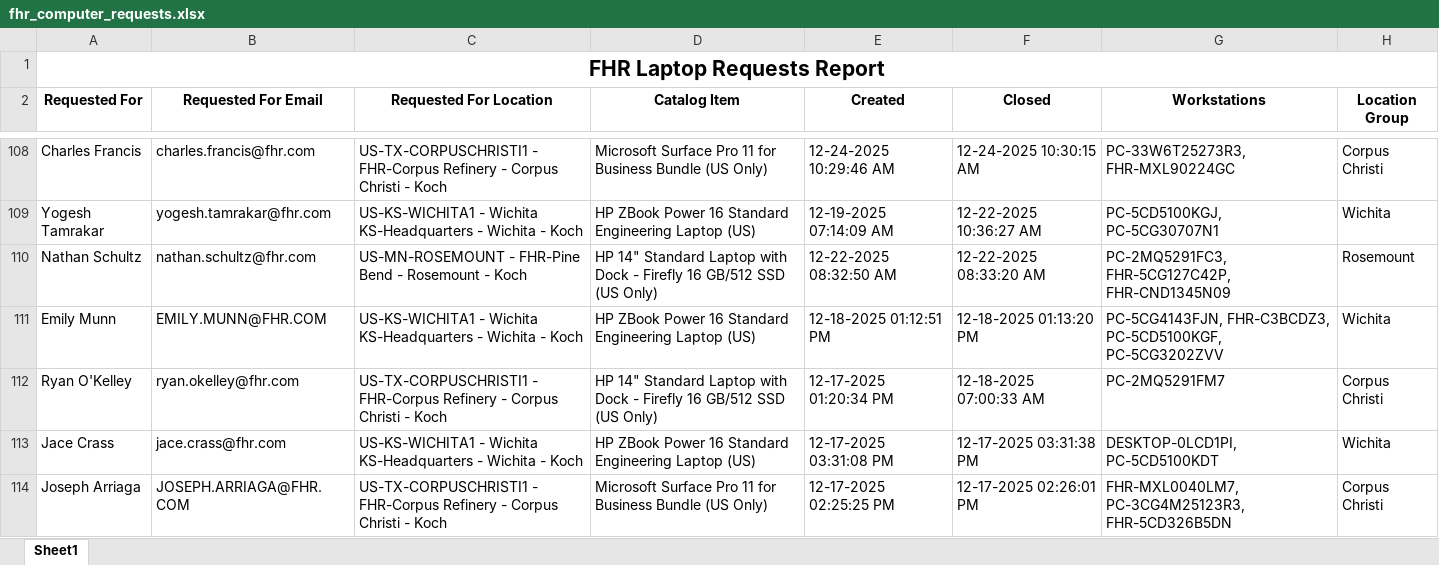
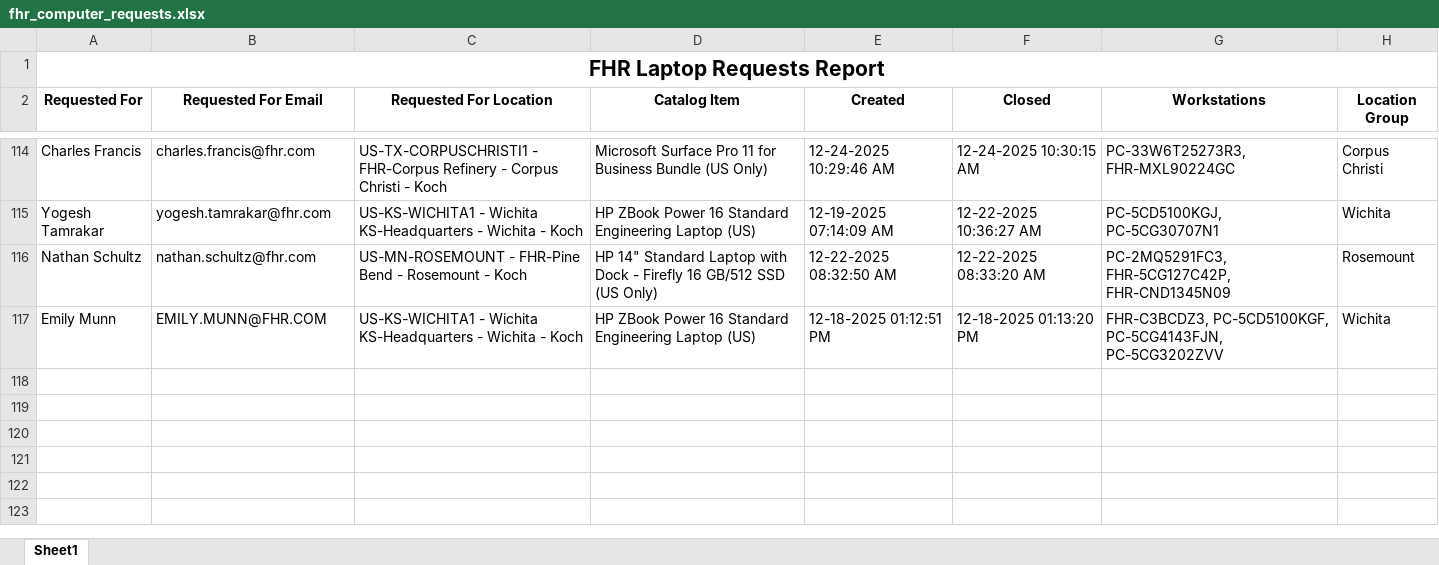
Before and after one commit to ellis-massey-FHR/fhr-device-audit, an Excel workbook: output/fhr_computer_requests.xlsx, sheet Sheet1, drawn as a sheet; only a part is shown, gaps mark what is left out; values as stored, in another font and other column widths than the file's, no borders; charts and pictures not drawn; removed rows and columns are numbered as before the commit, all else as after; the diff covers the shown part only; the diff names each change by its address in the sheet, - before the commit and + after, or states it on an @@ line.

```diff
--- a/output/fhr_computer_requests.xlsx (sheet Sheet1)
+++ b/output/fhr_computer_requests.xlsx (sheet Sheet1)
-G117 (Workstations): PC-5CG4143FJN, FHR-C3BCDZ3, PC-5CD5100KGF, PC-5CG3202ZVV
+G117 (Workstations): FHR-C3BCDZ3, PC-5CD5100KGF, PC-5CG4143FJN, PC-5CG3202ZVV
-row 112: Ryan O'Kelley | ryan.okelley@fhr.com | US-TX-CORPUSCHRISTI1 - FHR-Corpus Refinery - Corpus Christi - Koch | HP 14" Standard Laptop with Dock - Firefly 16 GB/512 SSD (US Only) | 12-17-2025 01:20:34 PM | 12-18-2025 07:00:33 AM | PC-2MQ5291FM7 | Corpus Christi
-row 113: Jace Crass | jace.crass@fhr.com | US-KS-WICHITA1 - Wichita KS-Headquarters - Wichita - Koch | HP ZBook Power 16 Standard Engineering Laptop (US) | 12-17-2025 03:31:08 PM | 12-17-2025 03:31:38 PM | DESKTOP-0LCD1PI, PC-5CD5100KDT | Wichita
-row 114: Joseph Arriaga | JOSEPH.ARRIAGA@FHR.COM | US-TX-CORPUSCHRISTI1 - FHR-Corpus Refinery - Corpus Christi - Koch | Microsoft Surface Pro 11 for Business Bundle (US Only) | 12-17-2025 02:25:25 PM | 12-17-2025 02:26:01 PM | FHR-MXL0040LM7, PC-3CG4M25123R3, FHR-5CD326B5DN | Corpus Christi
```
Also changed, not shown: 6 added rows, 3 removed rows and 25 edited cells elsewhere in this sheet, charts or pictures.
